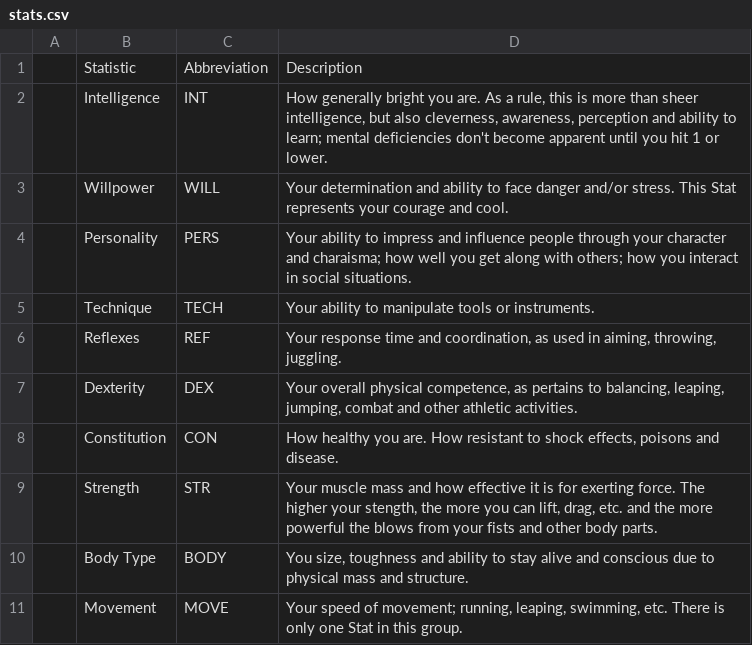
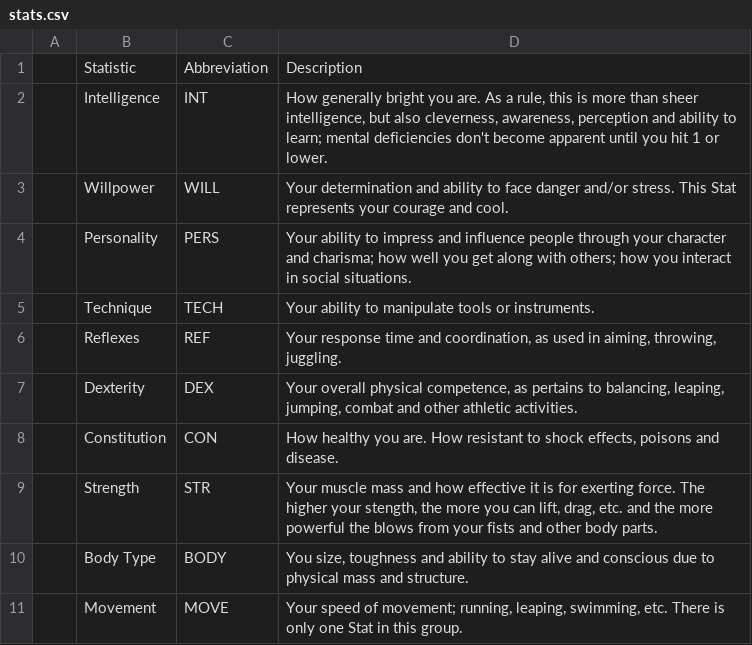
Before and after one commit to ledlogic/bgc-rpg, a CSV file: data/stats.csv, drawn as a sheet.

```diff
--- a/data/stats.csv
+++ b/data/stats.csv
@@ -3,3 +3,3 @@
 |Willpower|WILL|Your determination and ability to face danger and/or stress. This Stat represents your courage and cool.
-|Personality|PERS|Your ability to impress and influence people through your character and charaisma; how well you get along with others; how you interact in social situations.
+|Personality|PERS|Your ability to impress and influence people through your character and charisma; how well you get along with others; how you interact in social situations.
 |Technique|TECH|Your ability to manipulate tools or instruments.
```
Also changed, not shown: 1 other file.
